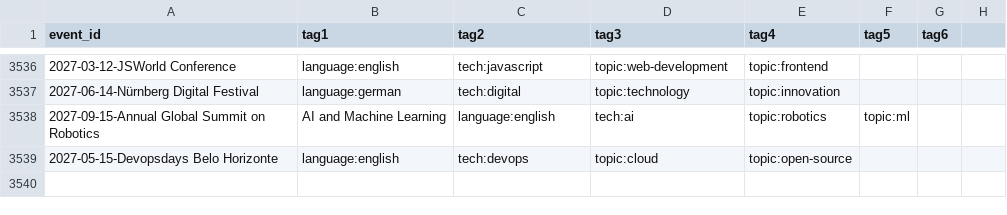
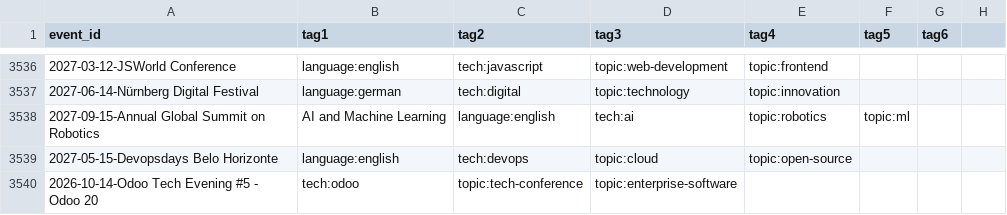
Before and after one commit to scraly/developers-conferences-agenda, a CSV file: TAGS.csv, drawn as a sheet; only a part is shown, gaps mark what is left out.

```diff
--- a/TAGS.csv
+++ b/TAGS.csv
@@ -3539 +3539,2 @@ event_id,tag1,tag2,tag3,tag4,tag5,tag6
 2027-05-15-Devopsdays Belo Horizonte,language:english,tech:devops,topic:cloud,topic:open-source
+2026-10-14-Odoo Tech Evening #5 - Odoo 20,tech:odoo,topic:tech-conference,topic:enterprise-software
```
Also changed, not shown: METADATA.csv, 2 other files.
